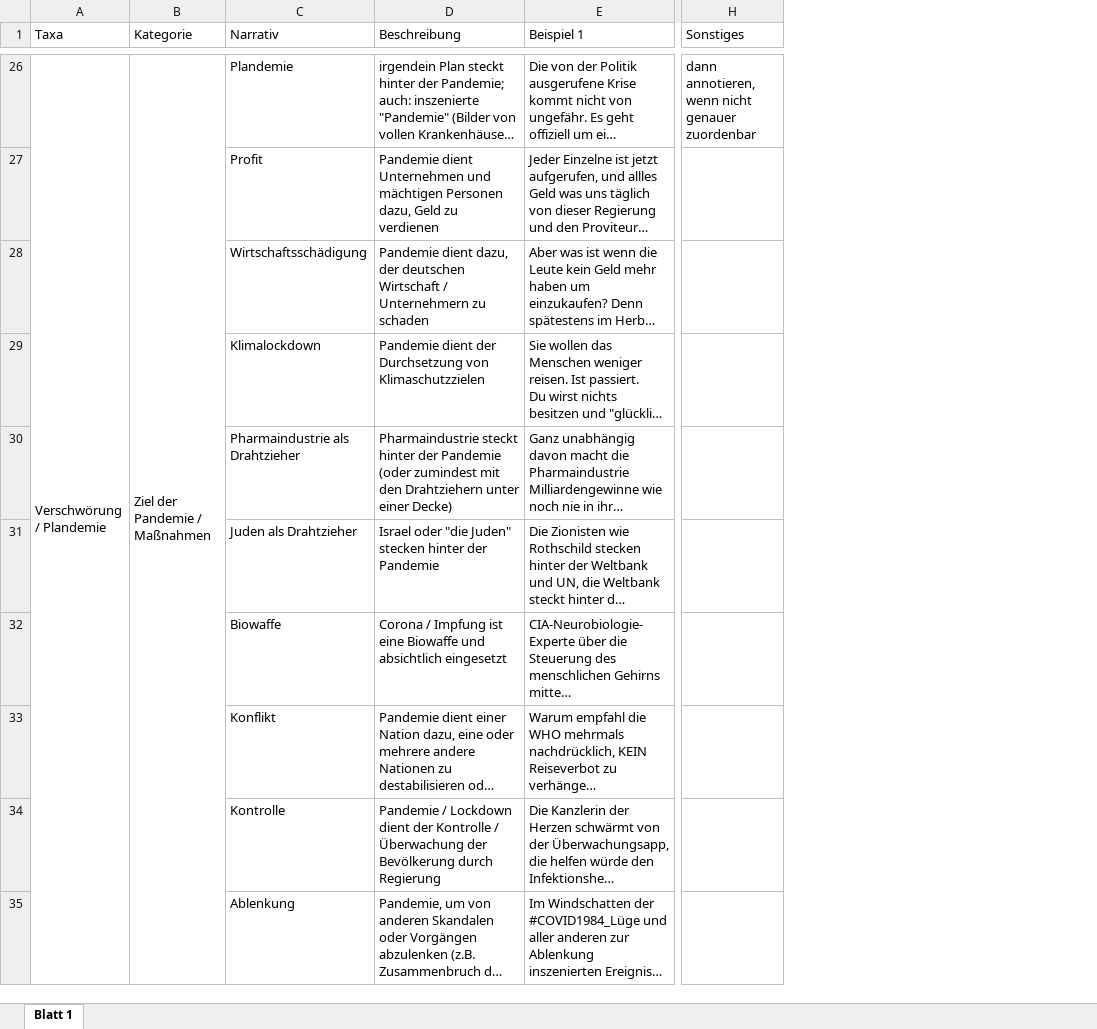
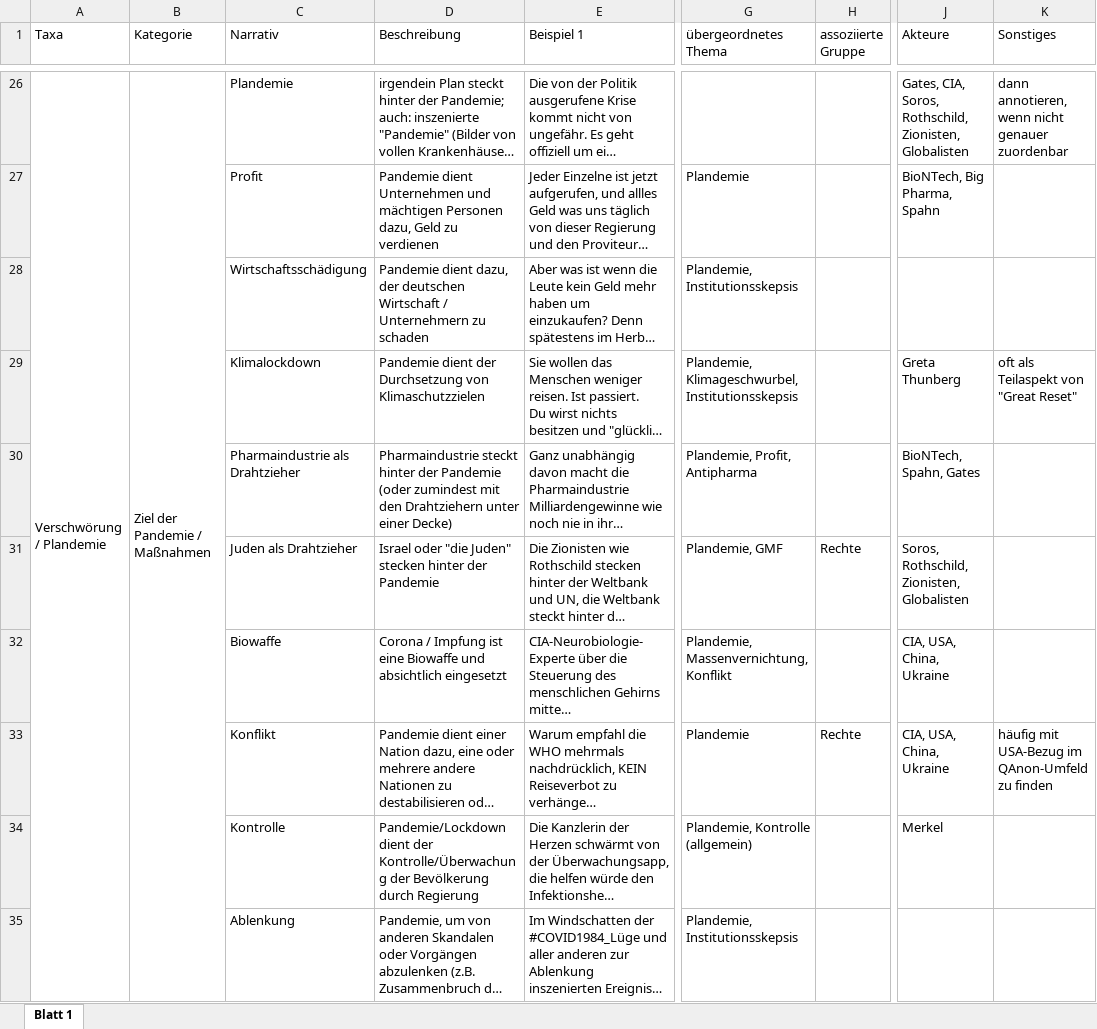
Before and after one commit to fau-klue/infodemic, an Excel workbook: Narrative.xlsx, sheet Blatt 1, drawn as a sheet; only a part is shown, gaps mark what is left out; long unchanged cells end in …; values as stored, in another font and other column widths than the file's, no cell formats; addresses are those after the commit; the diff covers the shown part only; the diff names each change by its address in the sheet, - before the commit and + after, or states it on an @@ line.

```diff
--- a/Narrative.xlsx (sheet Blatt 1)
+++ b/Narrative.xlsx (sheet Blatt 1)
+column G (übergeordnetes Thema), rows 27-35: Plandemie | Plandemie, Institutionsskepsis | Plandemie, Klimageschwurbel, Institutionsskepsis | Plandemie, Profit, Antipharma | Plandemie, GMF | Plandemie, Massenvernichtung, Konflikt | Plandemie | Plandemie, Kontrolle (allgemein) | Plandemie, Institutionsskepsis
+column H (assoziierte Gruppe), rows 31-33: Rechte |  | Rechte
+column J (Akteure), rows 26-34: Gates, CIA, Soros, Rothschild, Zionisten, Globalisten | BioNTech, Big Pharma, Spahn |  | Greta Thunberg | BioNTech, Spahn, Gates | Soros, Rothschild, Zionisten, Globalisten | CIA, USA, China, Ukraine | CIA, USA, China, Ukraine | Merkel
-K29 (Sonstiges): (empty)
+K29 (Sonstiges): oft als Teilaspekt von "Great Reset"
-K33 (Sonstiges): (empty)
+K33 (Sonstiges): häufig mit USA-Bezug im QAnon-Umfeld zu finden
-D34 (Beschreibung): Pandemie / Lockdown dient der Kontrolle / Überwachung der Bevölkerung…
+D34 (Beschreibung): Pandemie/Lockdown dient der Kontrolle/Überwachung der Bevölkerung…
```
Also changed, not shown: 16 added rows, 16 removed rows, 5 moved rows, 15 edited cells and merged cells elsewhere in this sheet, cell formats.
